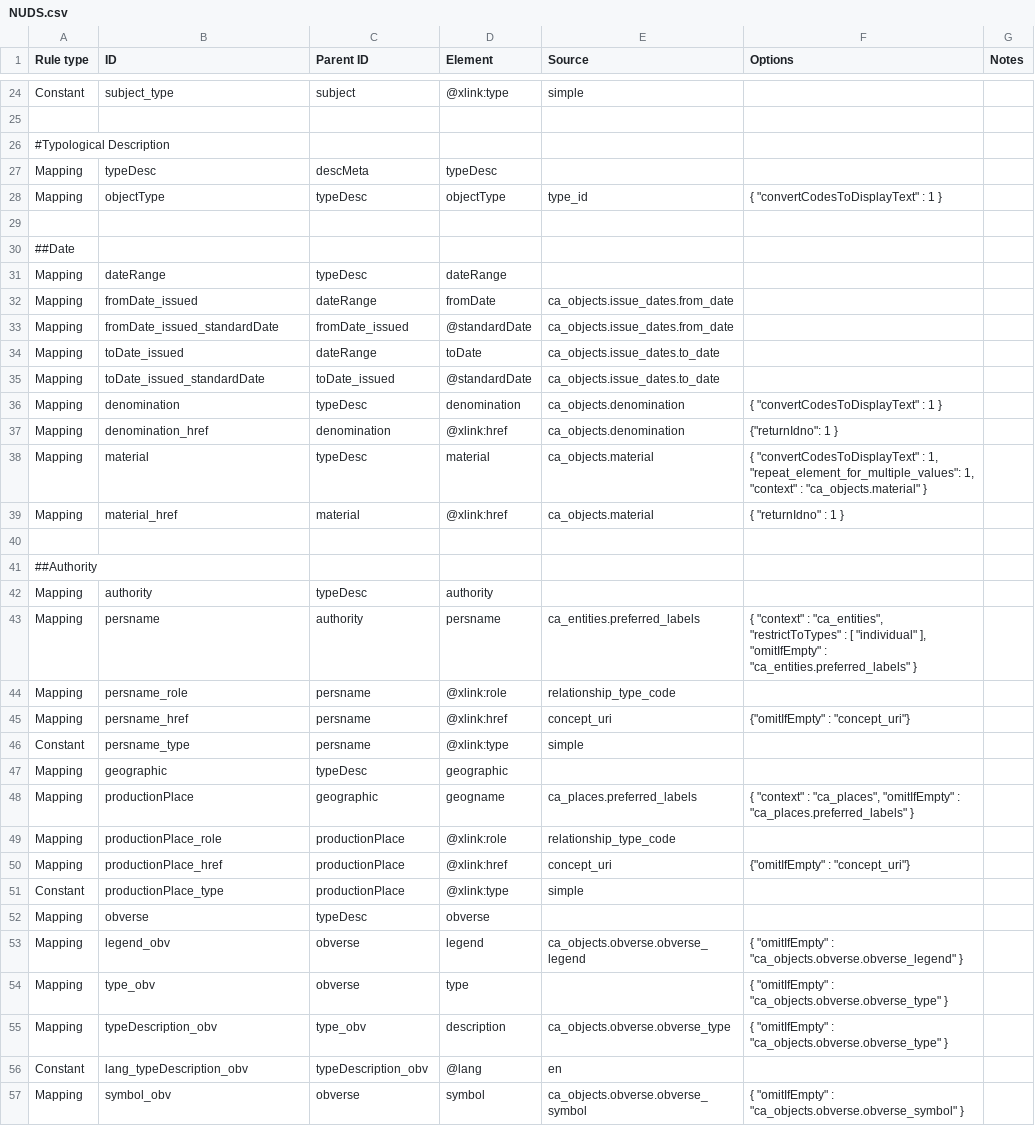
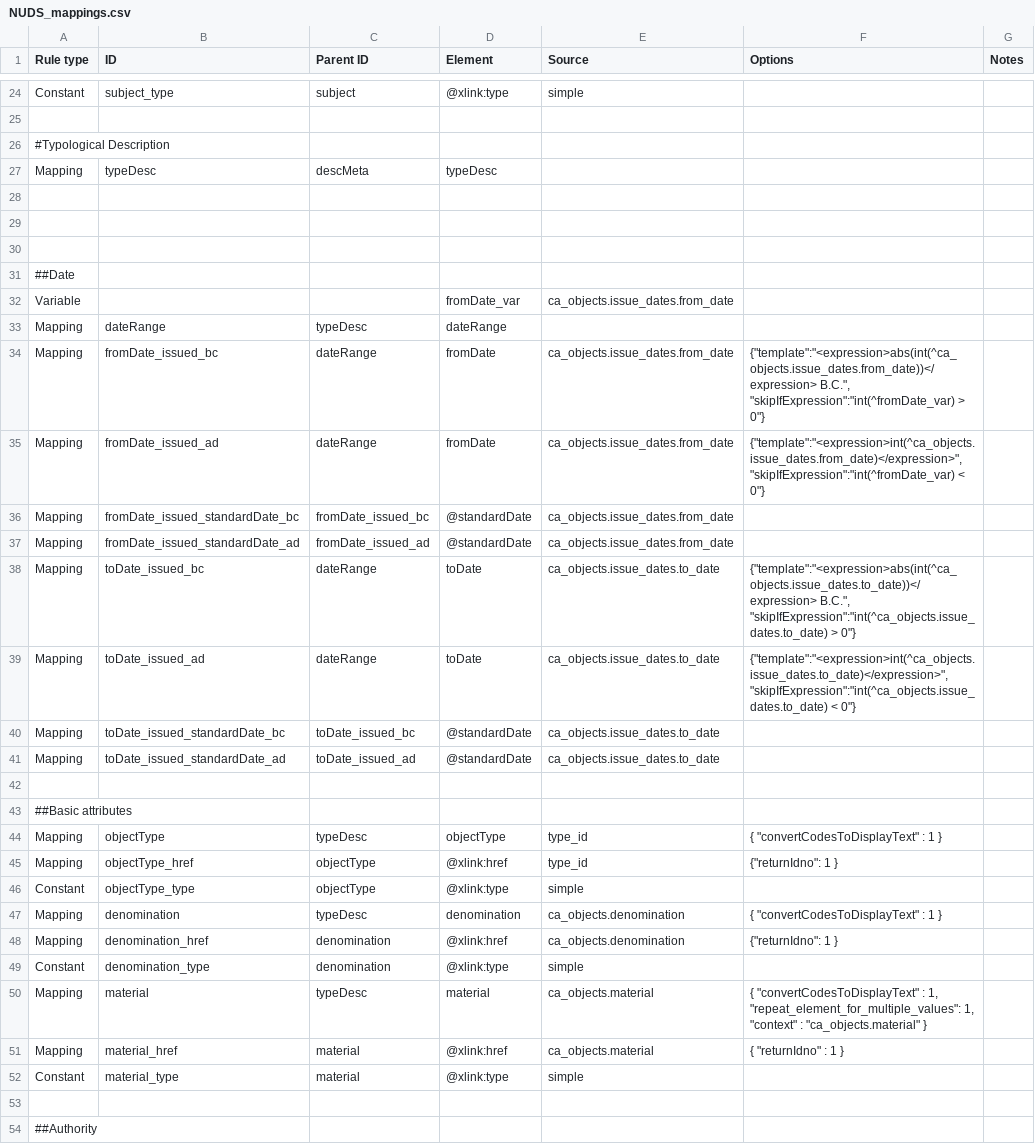
Before and after one commit to AmericanNumismaticSociety/ca-tools, a CSV file: exporters/NUDS_mappings.csv (was exporters/NUDS.csv), drawn as a sheet; only a part is shown, gaps mark what is left out; the shorter side is filled out with more unchanged rows; the diff covers the shown part only.

Commit message:
created derivative CSV files for the individual mappings and replacements sheets

```diff
--- a/exporters/NUDS.csv
+++ b/exporters/NUDS_mappings.csv
@@ -27,14 +27,27 @@ Constant,subject_type,subject,@xlink:type,simple,,
 Mapping,typeDesc,descMeta,typeDesc,,,
-Mapping,objectType,typeDesc,objectType,type_id,"{ ""convertCodesToDisplayText"" : 1 }",
+,,,,,,
+,,,,,,
 ,,,,,,
 ##Date,,,,,,
+Variable,,,fromDate_var,ca_objects.issue_dates.from_date,,
 Mapping,dateRange,typeDesc,dateRange,,,
-Mapping,fromDate_issued,dateRange,fromDate,ca_objects.issue_dates.from_date,,
-Mapping,fromDate_issued_standardDate,fromDate_issued,@standardDate,ca_objects.issue_dates.from_date,,
-Mapping,toDate_issued,dateRange,toDate,ca_objects.issue_dates.to_date,,
-Mapping,toDate_issued_standardDate,toDate_issued,@standardDate,ca_objects.issue_dates.to_date,,
+Mapping,fromDate_issued_bc,dateRange,fromDate,ca_objects.issue_dates.from_date,"{""template"":""<expression>abs(int(^ca_objects.issue_dates.from_date))</expression> B.C."", ""skipIfExpression"":""int(^fromDate_var) > 0""}",
+Mapping,fromDate_issued_ad,dateRange,fromDate,ca_objects.issue_dates.from_date,"{""template"":""<expression>int(^ca_objects.issue_dates.from_date)</expression>"", ""skipIfExpression"":""int(^fromDate_var) < 0""}",
+Mapping,fromDate_issued_standardDate_bc,fromDate_issued_bc,@standardDate,ca_objects.issue_dates.from_date,,
+Mapping,fromDate_issued_standardDate_ad,fromDate_issued_ad,@standardDate,ca_objects.issue_dates.from_date,,
+Mapping,toDate_issued_bc,dateRange,toDate,ca_objects.issue_dates.to_date,"{""template"":""<expression>abs(int(^ca_objects.issue_dates.to_date))</expression> B.C."", ""skipIfExpression"":""int(^ca_objects.issue_dates.to_date) > 0""}",
+Mapping,toDate_issued_ad,dateRange,toDate,ca_objects.issue_dates.to_date,"{""template"":""<expression>int(^ca_objects.issue_dates.to_date)</expression>"", ""skipIfExpression"":""int(^ca_objects.issue_dates.to_date) < 0""}",
+Mapping,toDate_issued_standardDate_bc,toDate_issued_bc,@standardDate,ca_objects.issue_dates.to_date,,
+Mapping,toDate_issued_standardDate_ad,toDate_issued_ad,@standardDate,ca_objects.issue_dates.to_date,,
+,,,,,,
+##Basic attributes,,,,,,
+Mapping,objectType,typeDesc,objectType,type_id,"{ ""convertCodesToDisplayText"" : 1 }",
+Mapping,objectType_href,objectType,@xlink:href,type_id,"{""returnIdno"": 1 }",
+Constant,objectType_type,objectType,@xlink:type,simple,,
 Mapping,denomination,typeDesc,denomination,ca_objects.denomination,"{ ""convertCodesToDisplayText"" : 1 }",
 Mapping,denomination_href,denomination,@xlink:href,ca_objects.denomination,"{""returnIdno"": 1 }",
+Constant,denomination_type,denomination,@xlink:type,simple,,
 Mapping,material,typeDesc,material,ca_objects.material,"{ ""convertCodesToDisplayText"" : 1, ""repeat_element_for_multiple_values"": 1,  ""context"" : ""ca_objects.material""  }",
 Mapping,material_href,material,@xlink:href,ca_objects.material,"{ ""returnIdno"" : 1  }",
+Constant,material_type,material,@xlink:type,simple,,
 ,,,,,,
```
Also changed, not shown: 16 added rows and 8 edited cells elsewhere in this file, 1 other file.
